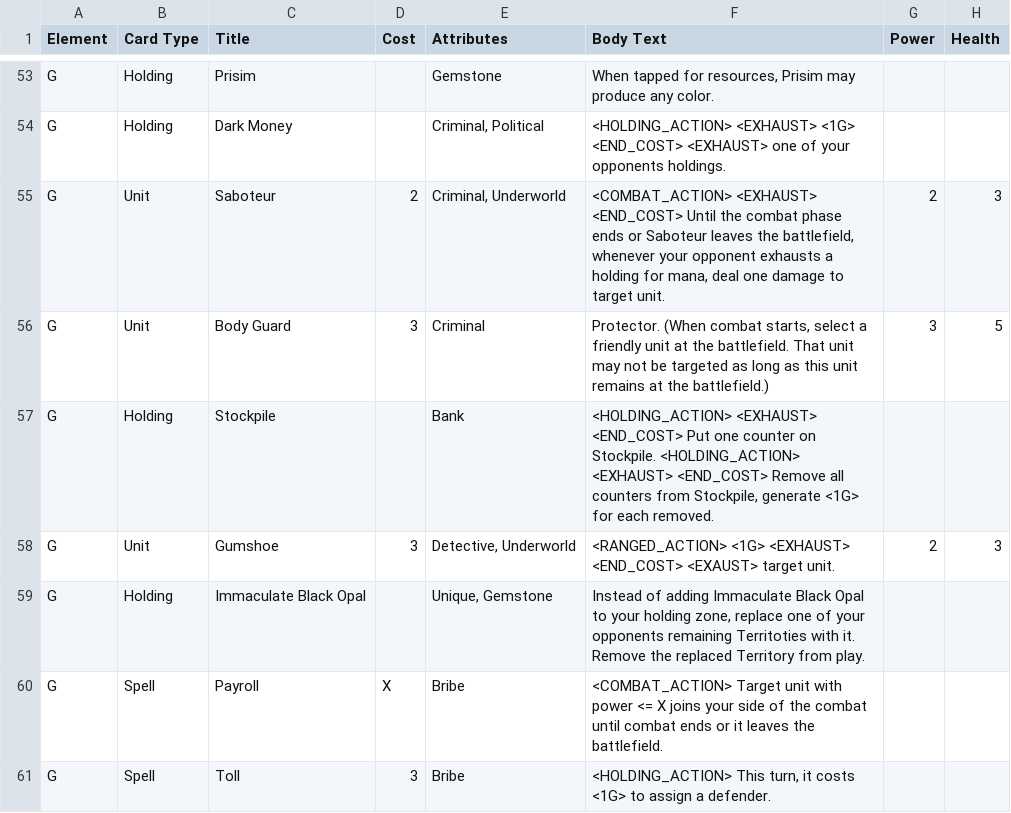
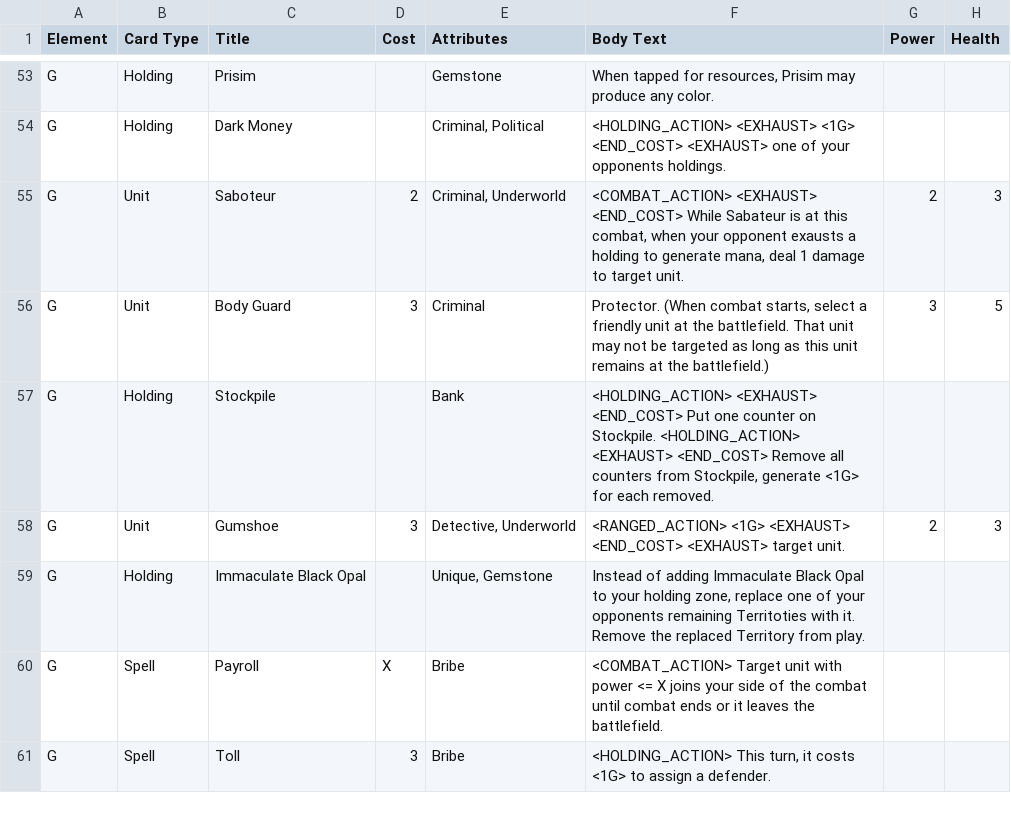
Before and after one commit to JSybrandt/card_game, a CSV file: cards.csv, drawn as a sheet; only a part is shown, gaps mark what is left out; the diff covers the shown part only.

```diff
--- a/cards.csv
+++ b/cards.csv
@@ -54,6 +54,6 @@ G,Holding,Prisim,,Gemstone,"When tapped for resources, Prisim may produce any co
 G,Holding,Dark Money,,"Criminal, Political",<HOLDING_ACTION> <EXHAUST> <1G> <END_COST> <EXHAUST> one of your opponents holdings.,,
-G,Unit,Saboteur,2,"Criminal, Underworld","<COMBAT_ACTION> <EXHAUST> <END_COST> Until the combat phase ends or Saboteur leaves the battlefield, whenever your opponent exhausts a holding for mana, deal one damage to target unit.",2,3
+G,Unit,Saboteur,2,"Criminal, Underworld","<COMBAT_ACTION> <EXHAUST> <END_COST> While Sabateur is at this combat, when your opponent exausts a holding to generate mana, deal 1 damage to target unit.",2,3
 G,Unit,Body Guard,3,Criminal,"Protector. (When combat starts, select a friendly unit at the battlefield. That unit may not be targeted as long as this unit remains at the battlefield.)",3,5
 G,Holding,Stockpile,,Bank,"<HOLDING_ACTION> <EXHAUST> <END_COST> Put one counter on Stockpile. <HOLDING_ACTION> <EXHAUST> <END_COST> Remove all counters from Stockpile, generate <1G> for each removed.",,
-G,Unit,Gumshoe,3,"Detective, Underworld",<RANGED_ACTION> <1G> <EXHAUST> <END_COST> <EXAUST> target unit.,2,3
+G,Unit,Gumshoe,3,"Detective, Underworld",<RANGED_ACTION> <1G> <EXHAUST> <END_COST> <EXHAUST> target unit.,2,3
 G,Holding,Immaculate Black Opal,,"Unique, Gemstone","Instead of adding Immaculate Black Opal to your holding zone, replace one of your opponents remaining Territoties with it. Remove the replaced Territory from play.",,
```
Also changed, not shown: 5 edited cells elsewhere in this file.
